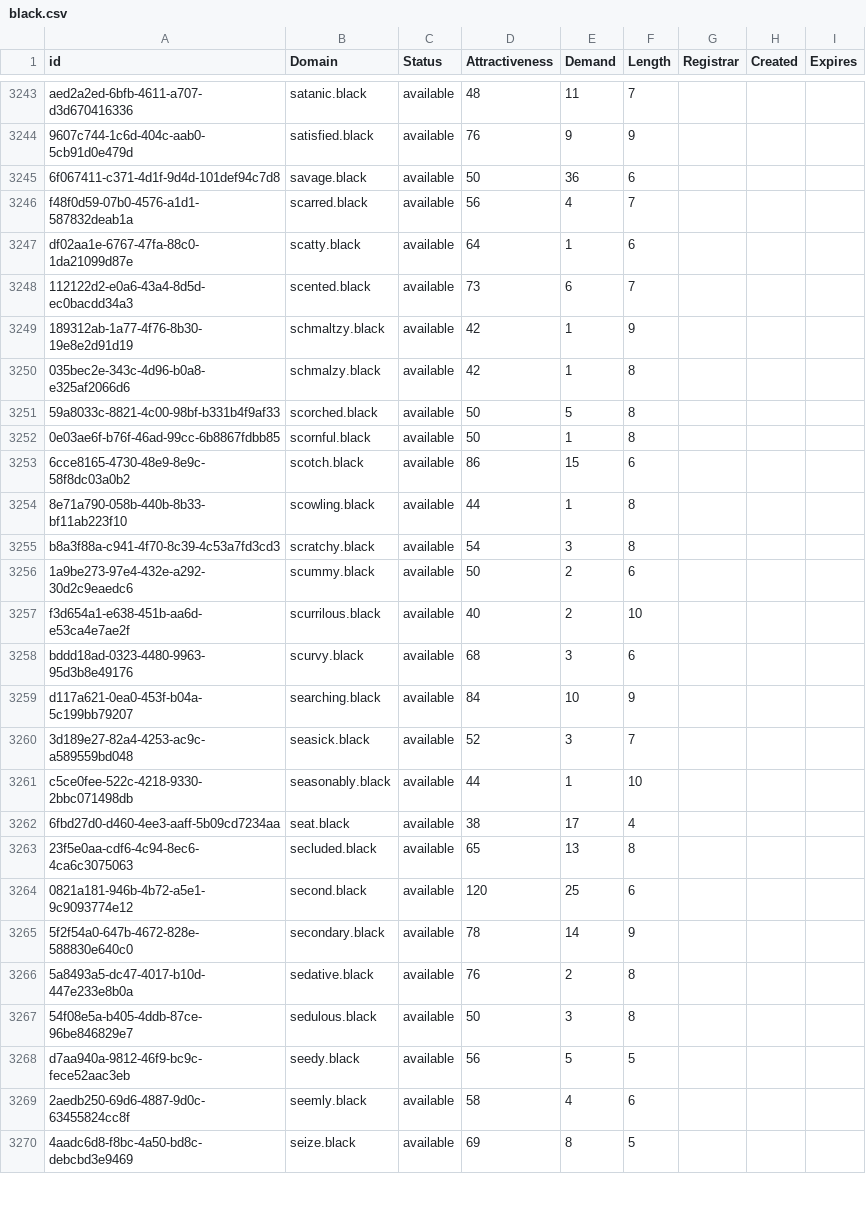
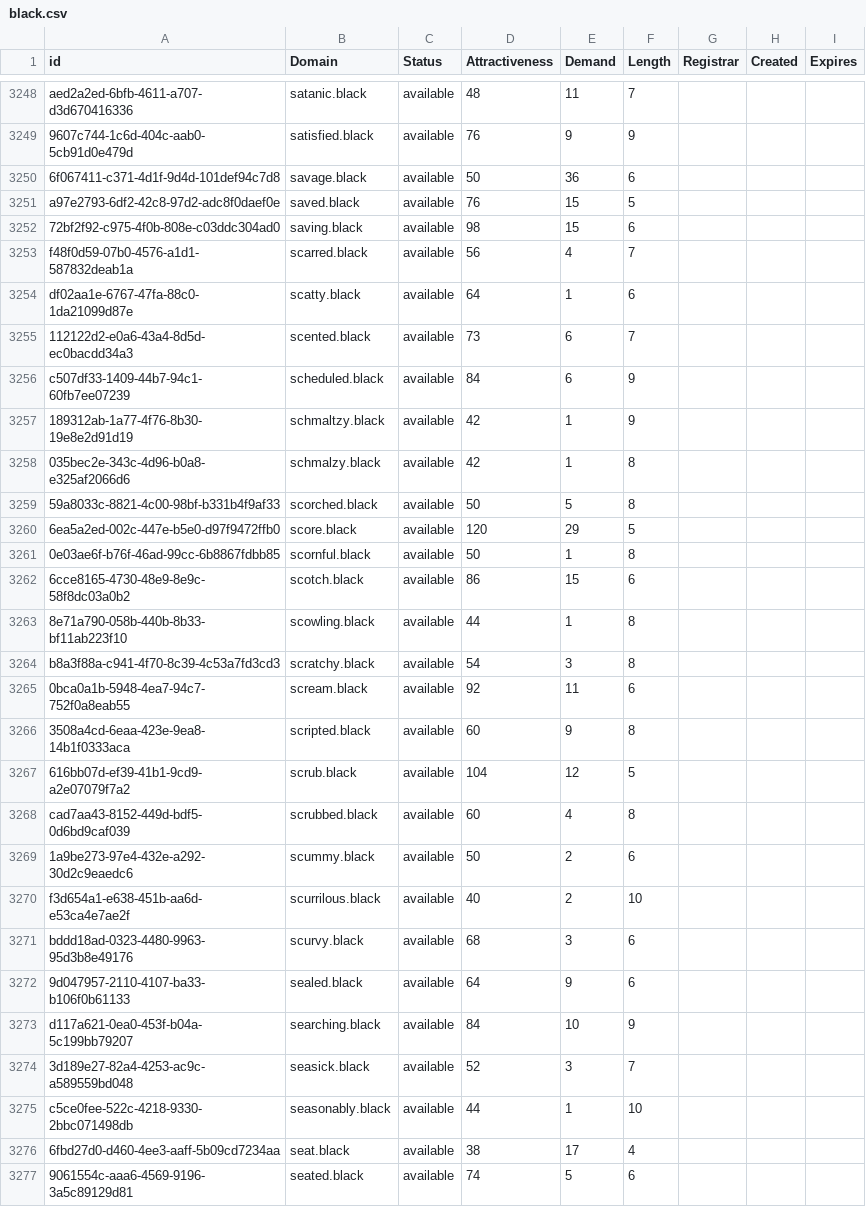
Before and after one commit to UniqueDomains/black-oneword-domains, a CSV file: black.csv, drawn as a sheet; only a part is shown, gaps mark what is left out; the shorter side is filled out with more unchanged rows; the diff covers the shown part only; the diff names each change by its address in the sheet, - before the commit and + after, or states it on an @@ line.

Commit message:
Domains update

```diff
--- a/black.csv
+++ b/black.csv
+row 3251: a97e2793-6df2-42c8-97d2-adc8f0daef0e | saved.black | available | 76 | 15 | 5
+row 3252: 72bf2f92-c975-4f0b-808e-c03ddc304ad0 | saving.black | available | 98 | 15 | 6
+row 3256: c507df33-1409-44b7-94c1-60fb7ee07239 | scheduled.black | available | 84 | 6 | 9
+row 3260: 6ea5a2ed-002c-447e-b5e0-d97f9472ffb0 | score.black | available | 120 | 29 | 5
+row 3265: 0bca0a1b-5948-4ea7-94c7-752f0a8eab55 | scream.black | available | 92 | 11 | 6
+row 3266: 3508a4cd-6eaa-423e-9ea8-14b1f0333aca | scripted.black | available | 60 | 9 | 8
+row 3267: 616bb07d-ef39-41b1-9cd9-a2e07079f7a2 | scrub.black | available | 104 | 12 | 5
+row 3268: cad7aa43-8152-449d-bdf5-0d6bd9caf039 | scrubbed.black | available | 60 | 4 | 8
+row 3272: 9d047957-2110-4107-ba33-b106f0b61133 | sealed.black | available | 64 | 9 | 6
+row 3277: 9061554c-aaa6-4569-9196-3a5c89129d81 | seated.black | available | 74 | 5 | 6
```
Also changed, not shown: 14 added rows and 1 edited cell elsewhere in this file, 2 other files.
